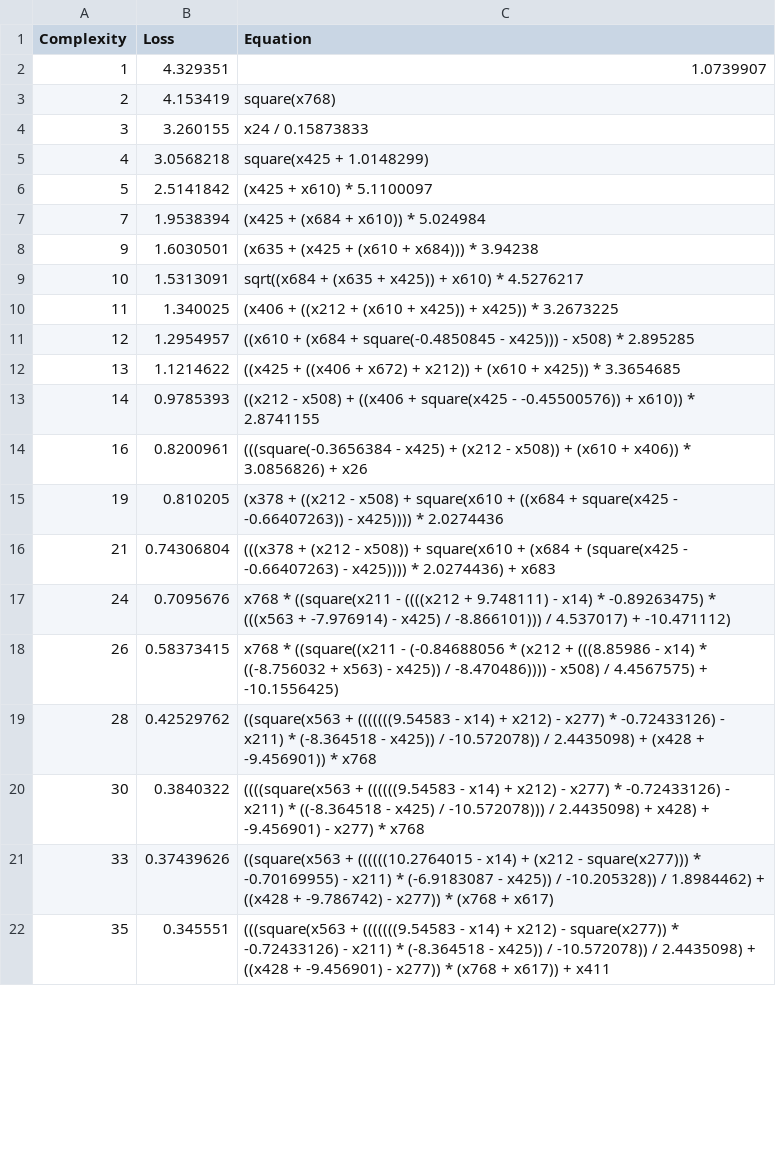
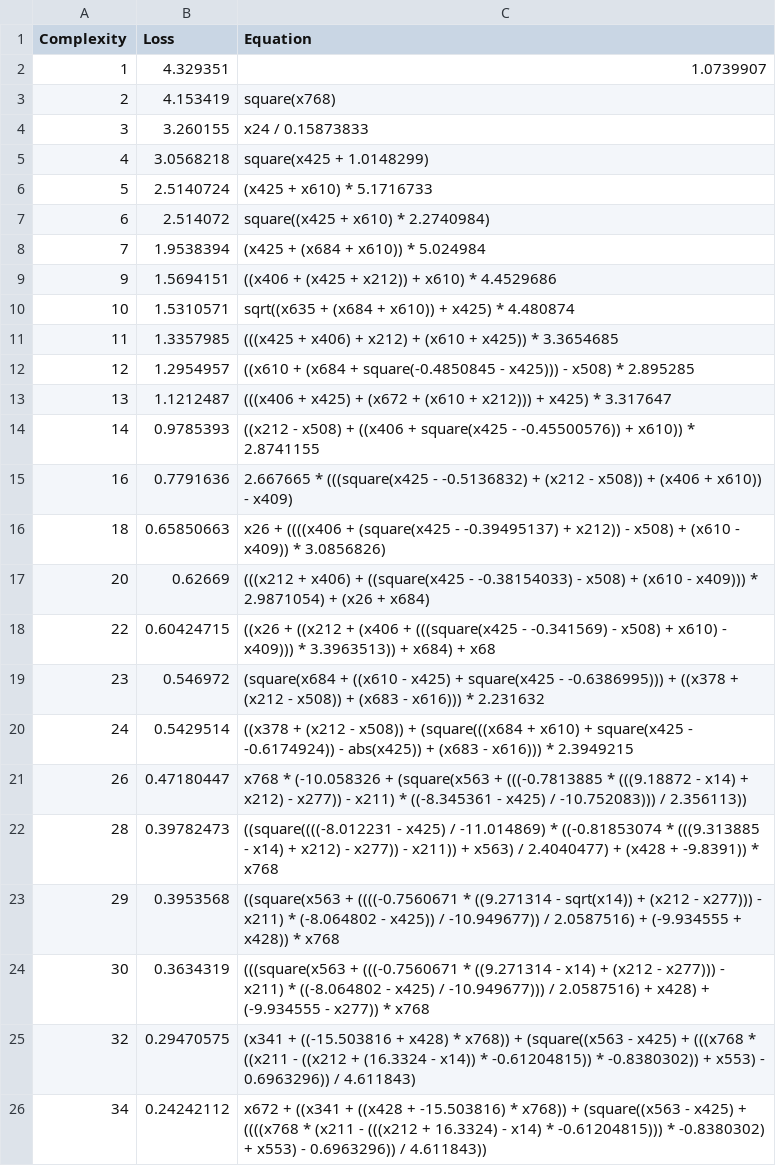
Before and after one commit to EduTobia24/Stockfish, a CSV file: outputs/20251002_184214_OEeD6B/hall_of_fame.csv, drawn as a sheet; only a part is shown; the diff covers the shown part only.

```diff
--- a/outputs/20251002_184214_OEeD6B/hall_of_fame.csv
+++ b/outputs/20251002_184214_OEeD6B/hall_of_fame.csv
@@ -5,18 +5,22 @@ Complexity,Loss,Equation
 4,3.0568218,"square(x425 + 1.0148299)"
-5,2.5141842,"(x425 + x610) * 5.1100097"
+5,2.5140724,"(x425 + x610) * 5.1716733"
+6,2.514072,"square((x425 + x610) * 2.2740984)"
 7,1.9538394,"(x425 + (x684 + x610)) * 5.024984"
-9,1.6030501,"(x635 + (x425 + (x610 + x684))) * 3.94238"
-10,1.5313091,"sqrt((x684 + (x635 + x425)) + x610) * 4.5276217"
-11,1.340025,"(x406 + ((x212 + (x610 + x425)) + x425)) * 3.2673225"
+9,1.5694151,"((x406 + (x425 + x212)) + x610) * 4.4529686"
+10,1.5310571,"sqrt((x635 + (x684 + x610)) + x425) * 4.480874"
+11,1.3357985,"(((x425 + x406) + x212) + (x610 + x425)) * 3.3654685"
 12,1.2954957,"((x610 + (x684 + square(-0.4850845 - x425))) - x508) * 2.895285"
-13,1.1214622,"((x425 + ((x406 + x672) + x212)) + (x610 + x425)) * 3.3654685"
+13,1.1212487,"(((x406 + x425) + (x672 + (x610 + x212))) + x425) * 3.317647"
 14,0.9785393,"((x212 - x508) + ((x406 + square(x425 - -0.45500576)) + x610)) * 2.8741155"
-16,0.8200961,"(((square(-0.3656384 - x425) + (x212 - x508)) + (x610 + x406)) * 3.0856826) + x26"
-19,0.810205,"(x378 + ((x212 - x508) + square(x610 + ((x684 + square(x425 - -0.66407263)) - x425)))) * 2.0274436"
-21,0.74306804,"(((x378 + (x212 - x508)) + square(x610 + (x684 + (square(x425 - -0.66407263) - x425)))) * 2.0274436) + x683"
-24,0.7095676,"x768 * ((square(x211 - ((((x212 + 9.748111) - x14) * -0.89263475) * (((x563 + -7.976914) - x425) / -8.866101))) / 4.537017) + -10.471112)"
-26,0.58373415,"x768 * ((square((x211 - (-0.84688056 * (x212 + (((8.85986 - x14) * ((-8.756032 + x563) - x425)) / -8.470486)))) - x508) / 4.4567575) + -10.1556425)"
-28,0.42529762,"((square(x563 + (((((((9.54583 - x14) + x212) - x277) * -0.72433126) - x211) * (-8.364518 - x425)) / -10.572078)) / 2.4435098) + (x428 + -9.456901)) * x768"
-30,0.3840322,"((((square(x563 + ((((((9.54583 - x14) + x212) - x277) * -0.72433126) - x211) * ((-8.364518 - x425) / -10.572078))) / 2.4435098) + x428) + -9.456901) - x277) * x768"
-33,0.37439626,"((square(x563 + ((((((10.2764015 - x14) + (x212 - square(x277))) * -0.70169955) - x211) * (-6.9183087 - x425)) / -10.205328)) / 1.8984462) + ((x428 + -9.786742) - x277)) * (x768 + x617)"
-35,0.345551,"(((square(x563 + (((((((9.54583 - x14) + x212) - square(x277)) * -0.72433126) - x211) * (-8.364518 - x425)) / -10.572078)) / 2.4435098) + ((x428 + -9.456901) - x277)) * (x768 + x617)) + x411"
+16,0.7791636,"2.667665 * (((square(x425 - -0.5136832) + (x212 - x508)) + (x406 + x610)) - x409)"
+18,0.65850663,"x26 + ((((x406 + (square(x425 - -0.39495137) + x212)) - x508) + (x610 - x409)) * 3.0856826)"
+20,0.62669,"(((x212 + x406) + ((square(x425 - -0.38154033) - x508) + (x610 - x409))) * 2.9871054) + (x26 + x684)"
+22,0.60424715,"((x26 + ((x212 + (x406 + (((square(x425 - -0.341569) - x508) + x610) - x409))) * 3.3963513)) + x684) + x68"
+23,0.546972,"(square(x684 + ((x610 - x425) + square(x425 - -0.6386995))) + ((x378 + (x212 - x508)) + (x683 - x616))) * 2.231632"
+24,0.5429514,"((x378 + (x212 - x508)) + (square(((x684 + x610) + square(x425 - -0.6174924)) - abs(x425)) + (x683 - x616))) * 2.3949215"
+26,0.47180447,"x768 * (-10.058326 + (square(x563 + (((-0.7813885 * (((9.18872 - x14) + x212) - x277)) - x211) * ((-8.345361 - x425) / -10.752083))) / 2.356113))"
+28,0.39782473,"((square((((-8.012231 - x425) / -11.014869) * ((-0.81853074 * (((9.313885 - x14) + x212) - x277)) - x211)) + x563) / 2.4040477) + (x428 + -9.8391)) * x768"
+29,0.3953568,"((square(x563 + ((((-0.7560671 * ((9.271314 - sqrt(x14)) + (x212 - x277))) - x211) * (-8.064802 - x425)) / -10.949677)) / 2.0587516) + (-9.934555 + x428)) * x768"
+30,0.3634319,"(((square(x563 + (((-0.7560671 * ((9.271314 - x14) + (x212 - x277))) - x211) * ((-8.064802 - x425) / -10.949677))) / 2.0587516) + x428) + (-9.934555 - x277)) * x768"
+32,0.29470575,"(x341 + ((-15.503816 + x428) * x768)) + (square((x563 - x425) + (((x768 * ((x211 - ((x212 + (16.3324 - x14)) * -0.61204815)) * -0.8380302)) + x553) - 0.6963296)) / 4.611843)"
+34,0.24242112,"x672 + ((x341 + ((x428 + -15.503816) * x768)) + (square((x563 - x425) + ((((x768 * (x211 - (((x212 + 16.3324) - x14) * -0.61204815))) * -0.8380302) + x553) - 0.6963296)) / 4.611843))"
```
Also changed, not shown: 8 added rows, 4 removed rows and 10 edited cells elsewhere in this file, 2 other files.
